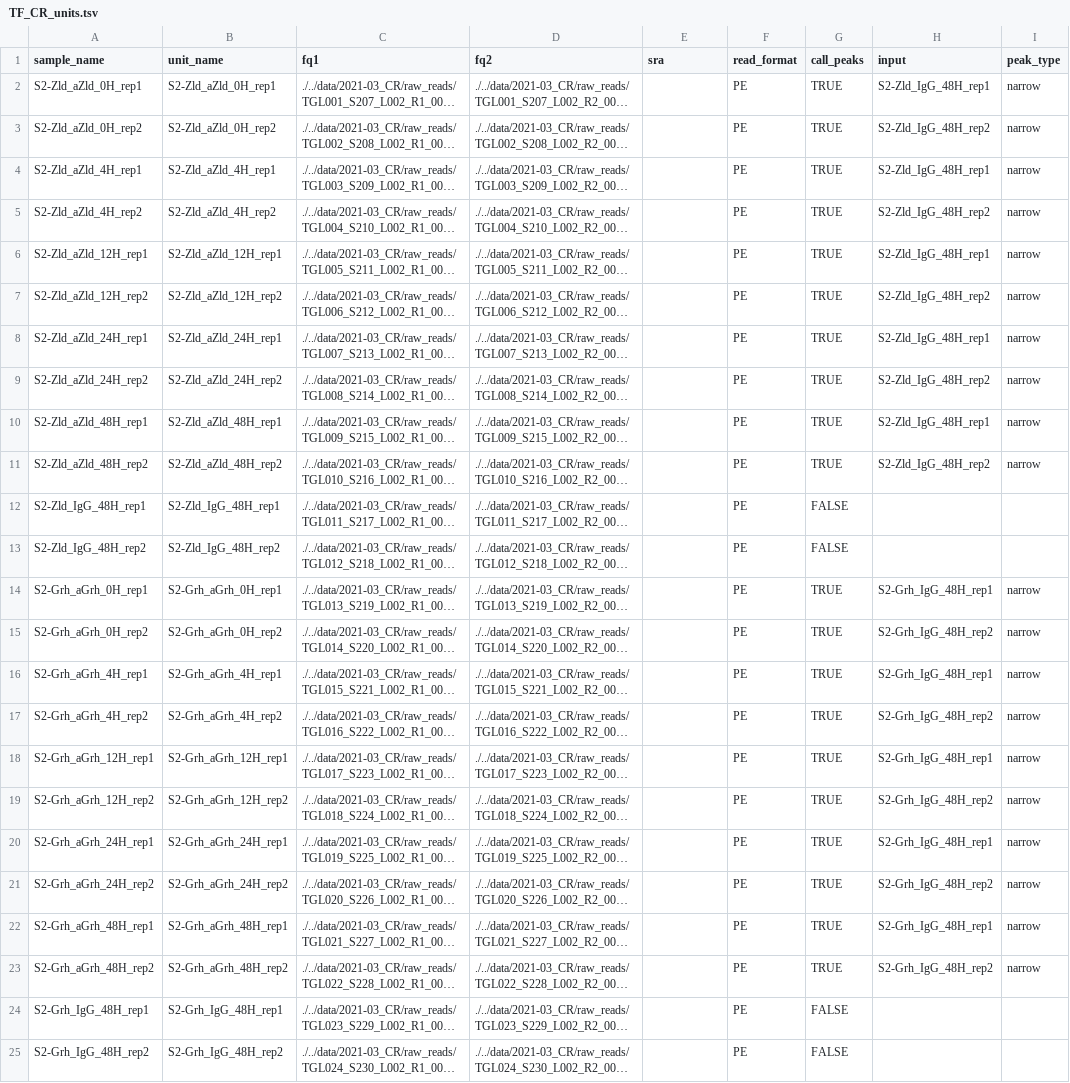
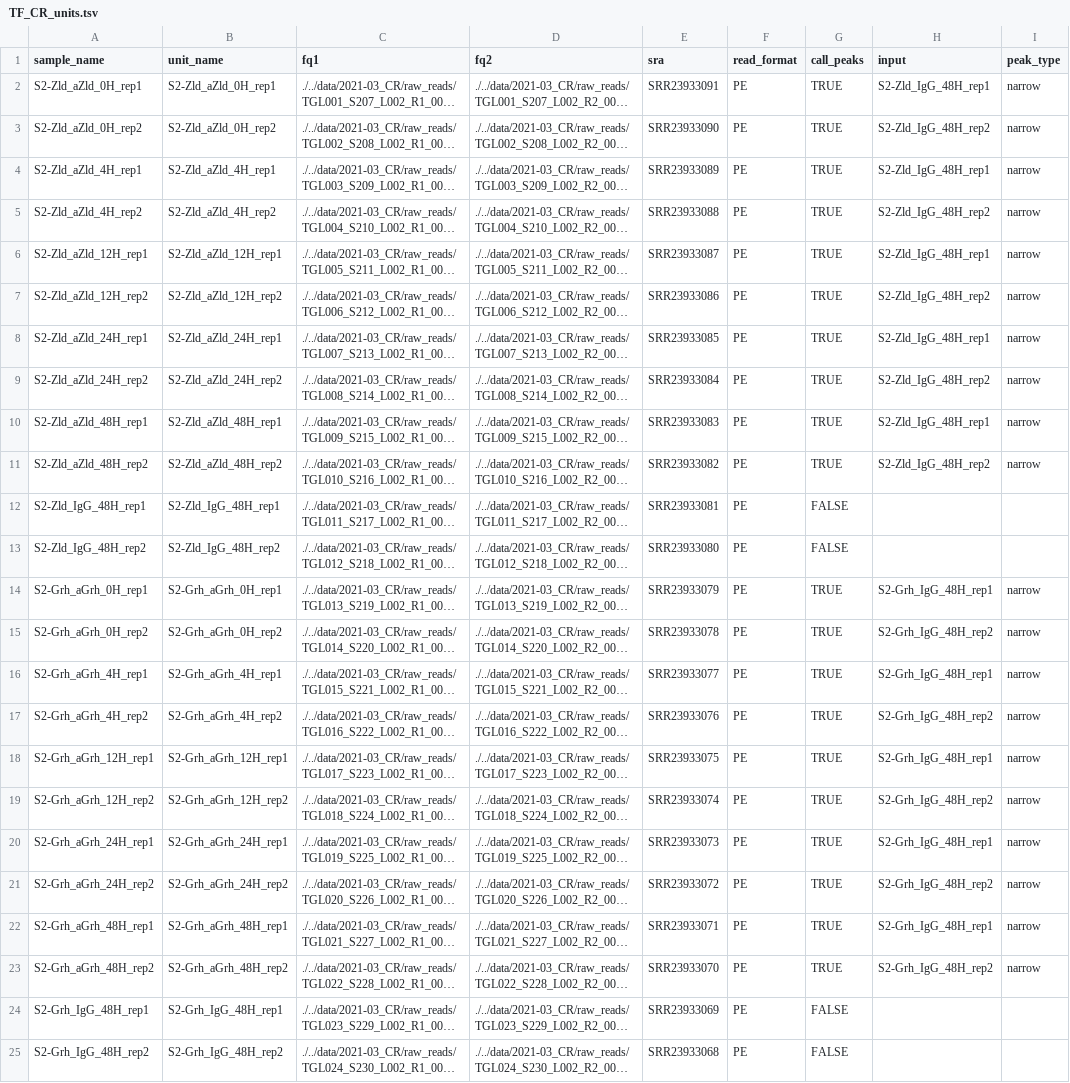
Before and after one commit to tjgibson/S2_pioneers_manuscript, a TSV file: config/TF_CR_units.tsv, drawn as a sheet; only a part is shown; long unchanged cells end in …; the diff names each change by its address in the sheet, - before the commit and + after, or states it on an @@ line.

```diff
--- a/config/TF_CR_units.tsv
+++ b/config/TF_CR_units.tsv
-E2 (sra): (empty)
+E2 (sra): SRR23933091
-E3 (sra): (empty)
+E3 (sra): SRR23933090
-E4 (sra): (empty)
+E4 (sra): SRR23933089
-E5 (sra): (empty)
+E5 (sra): SRR23933088
-E6 (sra): (empty)
+E6 (sra): SRR23933087
-E7 (sra): (empty)
+E7 (sra): SRR23933086
-E8 (sra): (empty)
+E8 (sra): SRR23933085
-E9 (sra): (empty)
+E9 (sra): SRR23933084
-E10 (sra): (empty)
+E10 (sra): SRR23933083
-E11 (sra): (empty)
+E11 (sra): SRR23933082
-E12 (sra): (empty)
+E12 (sra): SRR23933081
-E13 (sra): (empty)
+E13 (sra): SRR23933080
-E14 (sra): (empty)
+E14 (sra): SRR23933079
-E15 (sra): (empty)
+E15 (sra): SRR23933078
-E16 (sra): (empty)
+E16 (sra): SRR23933077
-E17 (sra): (empty)
+E17 (sra): SRR23933076
-E18 (sra): (empty)
+E18 (sra): SRR23933075
-E19 (sra): (empty)
+E19 (sra): SRR23933074
-E20 (sra): (empty)
+E20 (sra): SRR23933073
-E21 (sra): (empty)
+E21 (sra): SRR23933072
-E22 (sra): (empty)
+E22 (sra): SRR23933071
-E23 (sra): (empty)
+E23 (sra): SRR23933070
-E24 (sra): (empty)
+E24 (sra): SRR23933069
-E25 (sra): (empty)
+E25 (sra): SRR23933068
```
Also changed, not shown: config/ATACseq_units.tsv, config/RNAseq_units.tsv, 2 other files.
